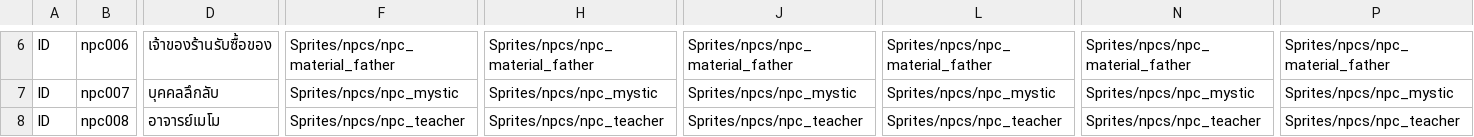
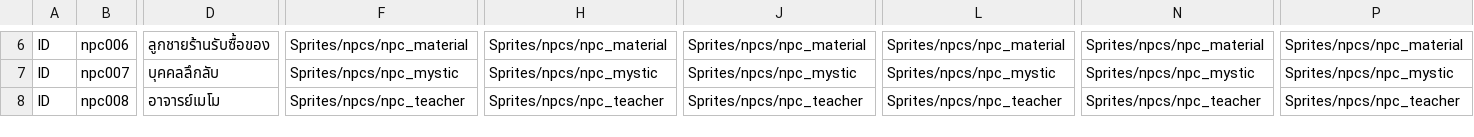
Before and after one commit to Theerapon/Senior-Project-THE-GAME-DEVELOPER-STUDENT-DIARY, a CSV file: Assets/Resources/Files/NPCs.csv, drawn as a sheet; only a part is shown, gaps mark what is left out; the diff covers the shown part only; the diff names each change by its address in the sheet, - before the commit and + after, or states it on an @@ line.

```diff
--- a/Assets/Resources/Files/NPCs.csv
+++ b/Assets/Resources/Files/NPCs.csv
-D6: เจ้าของร้านรับซื้อของ
+D6: ลูกชายร้านรับซื้อของ
-F6: Sprites/npcs/npc_material_father
+F6: Sprites/npcs/npc_material
-H6: Sprites/npcs/npc_material_father
+H6: Sprites/npcs/npc_material
-J6: Sprites/npcs/npc_material_father
+J6: Sprites/npcs/npc_material
-L6: Sprites/npcs/npc_material_father
+L6: Sprites/npcs/npc_material
-N6: Sprites/npcs/npc_material_father
+N6: Sprites/npcs/npc_material
-P6: Sprites/npcs/npc_material_father
+P6: Sprites/npcs/npc_material
```
Also changed, not shown: 57 edited cells elsewhere in this file, 14 other files.
